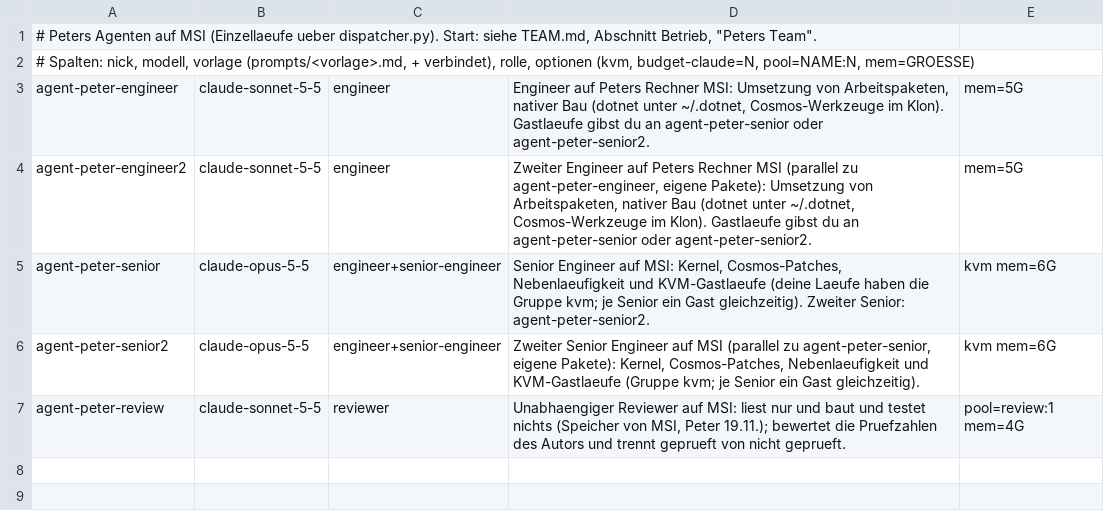
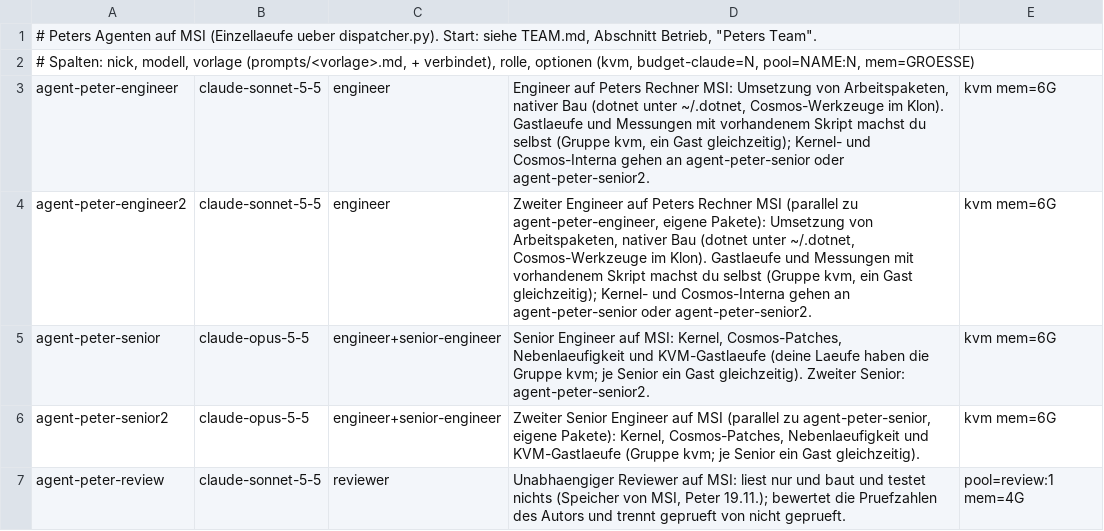
Before and after one commit to peterzw98/ProjektZehOS, a TSV file: deploy/agent-team/agents-peter.tsv, drawn as a sheet.

```diff
--- a/deploy/agent-team/agents-peter.tsv
+++ b/deploy/agent-team/agents-peter.tsv
@@ -2,4 +2,4 @@
 # Spalten: nick, modell, vorlage (prompts/<vorlage>.md, + verbindet), rolle, optionen (kvm, budget-claude=N, pool=NAME:N, mem=GROESSE)
-agent-peter-engineer	claude-sonnet-5-5	engineer	Engineer auf Peters Rechner MSI: Umsetzung von Arbeitspaketen, nativer Bau (dotnet unter ~/.dotnet, Cosmos-Werkzeuge im Klon). Gastlaeufe gibst du an agent-peter-senior oder agent-peter-senior2.	mem=5G
-agent-peter-engineer2	claude-sonnet-5-5	engineer	Zweiter Engineer auf Peters Rechner MSI (parallel zu agent-peter-engineer, eigene Pakete): Umsetzung von Arbeitspaketen, nativer Bau (dotnet unter ~/.dotnet, Cosmos-Werkzeuge im Klon). Gastlaeufe gibst du an agent-peter-senior oder agent-peter-senior2.	mem=5G
+agent-peter-engineer	claude-sonnet-5-5	engineer	Engineer auf Peters Rechner MSI: Umsetzung von Arbeitspaketen, nativer Bau (dotnet unter ~/.dotnet, Cosmos-Werkzeuge im Klon). Gastlaeufe und Messungen mit vorhandenem Skript machst du selbst (Gruppe kvm, ein Gast gleichzeitig); Kernel- und Cosmos-Interna gehen an agent-peter-senior oder agent-peter-senior2.	kvm mem=6G
+agent-peter-engineer2	claude-sonnet-5-5	engineer	Zweiter Engineer auf Peters Rechner MSI (parallel zu agent-peter-engineer, eigene Pakete): Umsetzung von Arbeitspaketen, nativer Bau (dotnet unter ~/.dotnet, Cosmos-Werkzeuge im Klon). Gastlaeufe und Messungen mit vorhandenem Skript machst du selbst (Gruppe kvm, ein Gast gleichzeitig); Kernel- und Cosmos-Interna gehen an agent-peter-senior oder agent-peter-senior2.	kvm mem=6G
 agent-peter-senior	claude-opus-5-5	engineer+senior-engineer	Senior Engineer auf MSI: Kernel, Cosmos-Patches, Nebenlaeufigkeit und KVM-Gastlaeufe (deine Laeufe haben die Gruppe kvm; je Senior ein Gast gleichzeitig). Zweiter Senior: agent-peter-senior2.	kvm mem=6G
```
Also changed, not shown: 4 other files.
